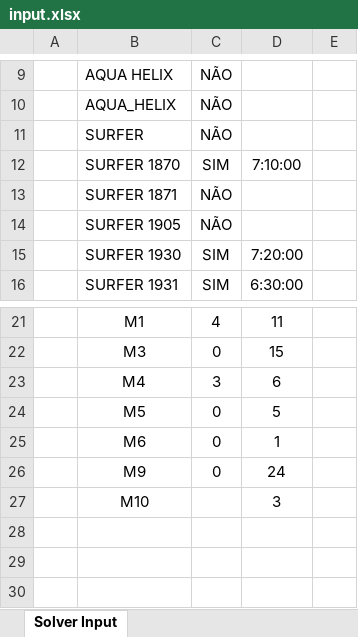
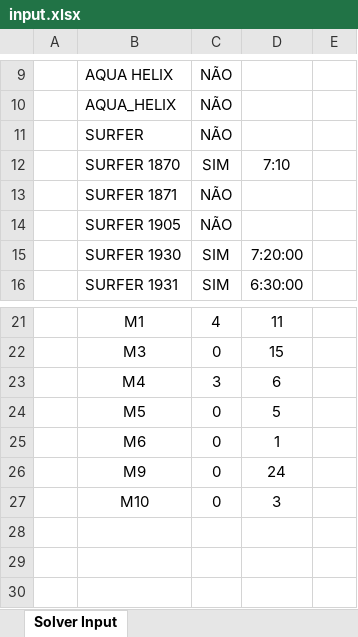
Before and after one commit to waljo/roteirizador, an Excel workbook: casos_aprovados/caso_2026_02_27/input.xlsx, sheet Solver Input, drawn as a sheet; only a part is shown, gaps mark what is left out; values as stored, in another font and other column widths than the file's, no borders; the diff names each change by its address in the sheet, - before the commit and + after, or states it on an @@ line.

```diff
--- a/casos_aprovados/caso_2026_02_27/input.xlsx (sheet Solver Input)
+++ b/casos_aprovados/caso_2026_02_27/input.xlsx (sheet Solver Input)
-D12: 7:10:00
+D12: 7:10
-C27: (empty)
+C27: 0
```
Also changed, not shown: solver_input.xlsx, 4 other files.
